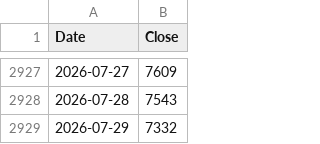
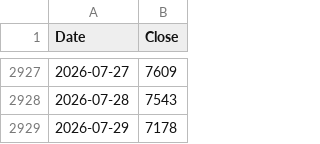
Before and after one commit to rkarim25/Guarded-levered-SP, a CSV file: 3bal_daily.csv, drawn as a sheet; only a part is shown, gaps mark what is left out.

```diff
--- a/3bal_daily.csv
+++ b/3bal_daily.csv
@@ -2928,2 +2928,2 @@ Date,Close
 2026-07-28,7543
-2026-07-29,7332
+2026-07-29,7178
```
Also changed, not shown: dax_daily.csv, ftse250_daily.csv, 18 other files.
